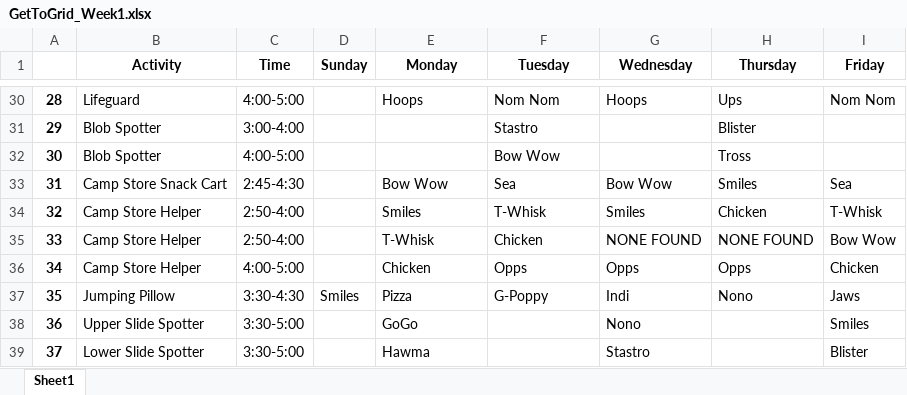
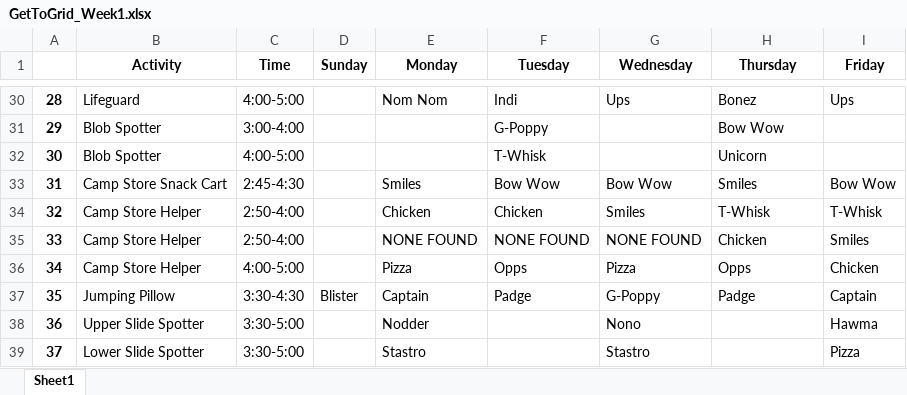
Before and after one commit to fletcher-newman/bluffs_getto, an Excel workbook: Grids/GetToGrid_Week1.xlsx, sheet Sheet1, drawn as a sheet; only a part is shown, gaps mark what is left out; values as stored, in another font and other column widths than the file's, no borders; the diff covers the shown part only; the diff names each change by its address in the sheet, - before the commit and + after, or states it on an @@ line.

```diff
--- a/Grids/GetToGrid_Week1.xlsx (sheet Sheet1)
+++ b/Grids/GetToGrid_Week1.xlsx (sheet Sheet1)
-E30 (Monday): Hoops
+E30 (Monday): Nom Nom
-F30 (Tuesday): Nom Nom
+F30 (Tuesday): Indi
-G30 (Wednesday): Hoops
+G30 (Wednesday): Ups
-H30 (Thursday): Ups
+H30 (Thursday): Bonez
-I30 (Friday): Nom Nom
+I30 (Friday): Ups
-F31 (Tuesday): Stastro
+F31 (Tuesday): G-Poppy
-H31 (Thursday): Blister
+H31 (Thursday): Bow Wow
-F32 (Tuesday): Bow Wow
+F32 (Tuesday): T-Whisk
-H32 (Thursday): Tross
+H32 (Thursday): Unicorn
-E33 (Monday): Bow Wow
+E33 (Monday): Smiles
-F33 (Tuesday): Sea
+F33 (Tuesday): Bow Wow
-I33 (Friday): Sea
+I33 (Friday): Bow Wow
-E34 (Monday): Smiles
+E34 (Monday): Chicken
-F34 (Tuesday): T-Whisk
+F34 (Tuesday): Chicken
-H34 (Thursday): Chicken
+H34 (Thursday): T-Whisk
-E35 (Monday): T-Whisk
+E35 (Monday): NONE FOUND
-F35 (Tuesday): Chicken
+F35 (Tuesday): NONE FOUND
-H35 (Thursday): NONE FOUND
+H35 (Thursday): Chicken
-I35 (Friday): Bow Wow
+I35 (Friday): Smiles
-E36 (Monday): Chicken
+E36 (Monday): Pizza
-G36 (Wednesday): Opps
+G36 (Wednesday): Pizza
-D37 (Sunday): Smiles
+D37 (Sunday): Blister
-E37 (Monday): Pizza
+E37 (Monday): Captain
-F37 (Tuesday): G-Poppy
+F37 (Tuesday): Padge
-G37 (Wednesday): Indi
+G37 (Wednesday): G-Poppy
-H37 (Thursday): Nono
+H37 (Thursday): Padge
-I37 (Friday): Jaws
+I37 (Friday): Captain
-E38 (Monday): GoGo
+E38 (Monday): Nodder
-I38 (Friday): Smiles
+I38 (Friday): Hawma
-E39 (Monday): Hawma
+E39 (Monday): Stastro
-I39 (Friday): Blister
+I39 (Friday): Pizza
```
Also changed, not shown: 119 edited cells elsewhere in this sheet, permanent_data/bstud_list.xlsx, 1 other file.
